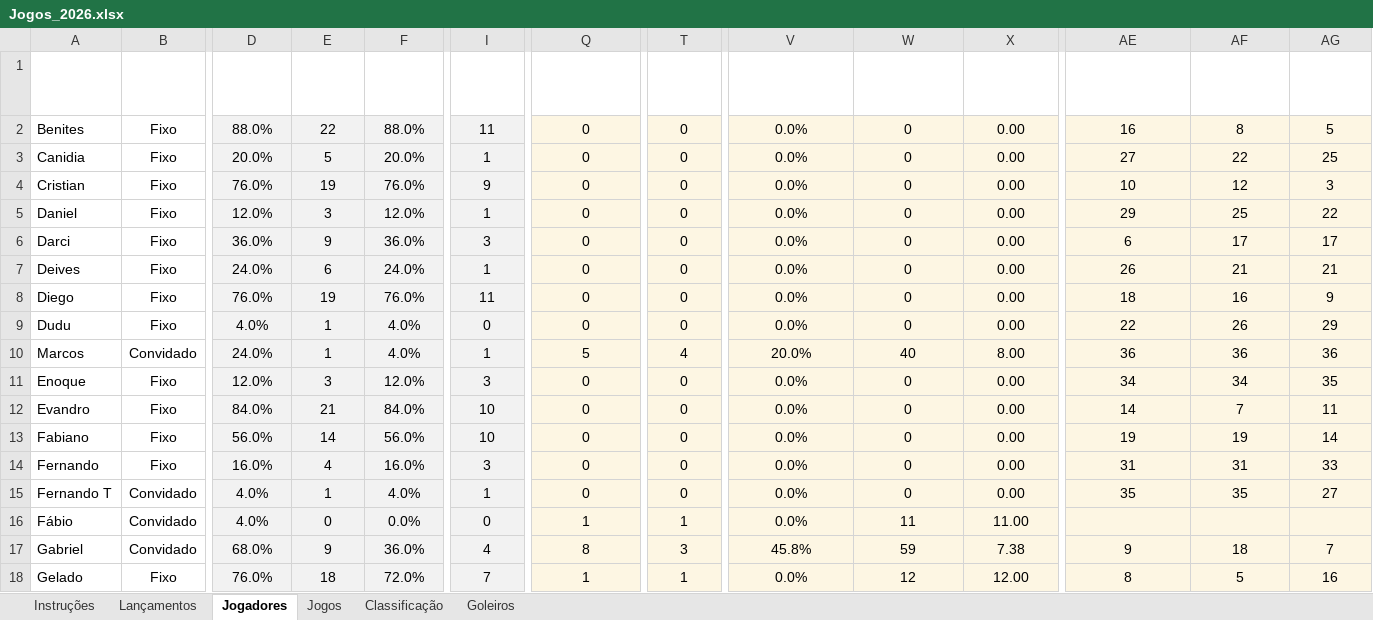
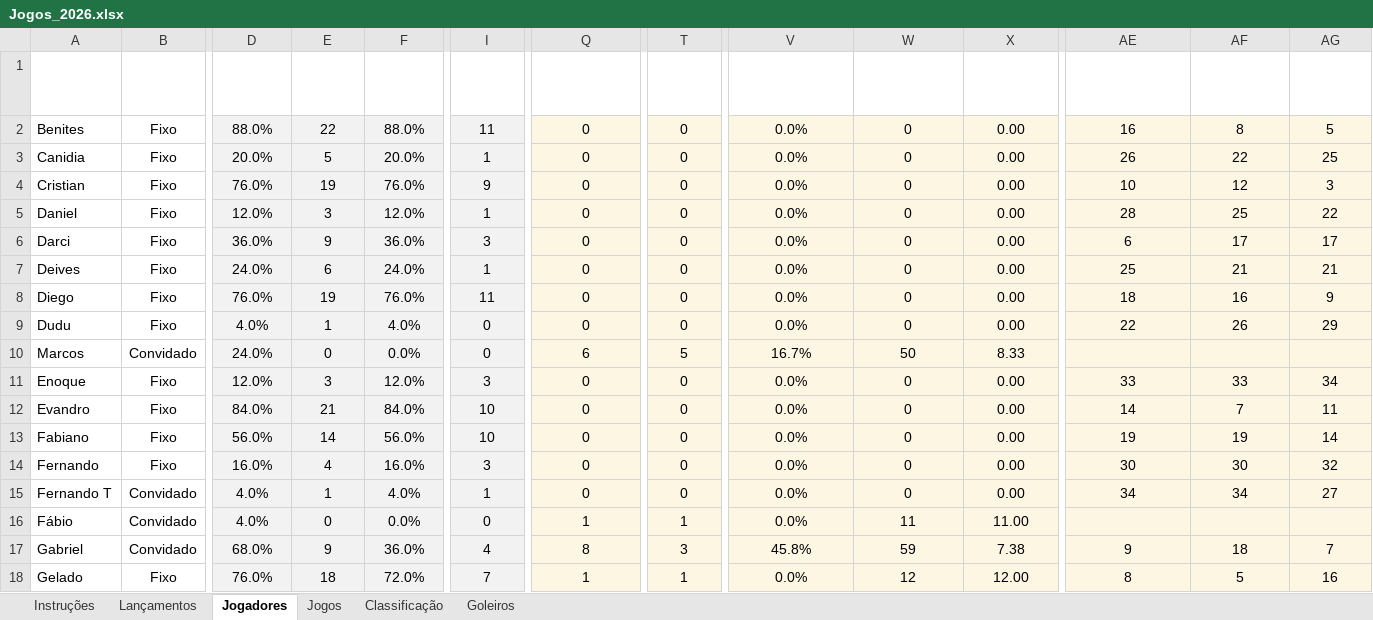
Before and after one commit to rafawendling/menosvelozesmaisfuriosos, an Excel workbook: Jogos_2026.xlsx, sheet Jogadores, drawn as a sheet; only a part is shown, gaps mark what is left out; values as stored, in another font and other column widths than the file's, no borders; conditional formats and table styles not drawn; the diff covers the shown part only; the diff names each change by its address in the sheet, - before the commit and + after, or states it on an @@ line.

```diff
--- a/Jogos_2026.xlsx (sheet Jogadores)
+++ b/Jogos_2026.xlsx (sheet Jogadores)
-AE3 (Pos. Aproveitamento): 27
+AE3 (Pos. Aproveitamento): 26
-AE5 (Pos. Aproveitamento): 29
+AE5 (Pos. Aproveitamento): 28
-AE7 (Pos. Aproveitamento): 26
+AE7 (Pos. Aproveitamento): 25
-E10 (Jogos na Linha): 1
+E10 (Jogos na Linha): 0
-F10 (Presença (Linha)): 4.0%
+F10 (Presença (Linha)): 0.0%
-I10 (Derrotas): 1
+I10 (Derrotas): 0
-Q10 (Jogos no Gol): 5
+Q10 (Jogos no Gol): 6
-T10 (Derrotas (Gol)): 4
+T10 (Derrotas (Gol)): 5
-V10 (Aproveitamento (Gol)): 20.0%
+V10 (Aproveitamento (Gol)): 16.7%
-W10 (Gols Sofridos): 40
+W10 (Gols Sofridos): 50
-X10 (Média Sofridos / Jogo): 8.00
+X10 (Média Sofridos / Jogo): 8.33
-AE10 (Pos. Aproveitamento): 36
+AE10 (Pos. Aproveitamento): (empty)
-AF10 (Pos. Pontos): 36
+AF10 (Pos. Pontos): (empty)
-AG10 (Pos. Gols): 36
+AG10 (Pos. Gols): (empty)
-AE11 (Pos. Aproveitamento): 34
+AE11 (Pos. Aproveitamento): 33
-AF11 (Pos. Pontos): 34
+AF11 (Pos. Pontos): 33
-AG11 (Pos. Gols): 35
+AG11 (Pos. Gols): 34
-AE14 (Pos. Aproveitamento): 31
+AE14 (Pos. Aproveitamento): 30
-AF14 (Pos. Pontos): 31
+AF14 (Pos. Pontos): 30
-AG14 (Pos. Gols): 33
+AG14 (Pos. Gols): 32
-AE15 (Pos. Aproveitamento): 35
+AE15 (Pos. Aproveitamento): 34
-AF15 (Pos. Pontos): 35
+AF15 (Pos. Pontos): 34
```
Also changed, not shown: 31 edited cells elsewhere in this sheet, sheet Classificação, sheet Goleiros, sheet Lançamentos, hidden cells, 2 other files.
